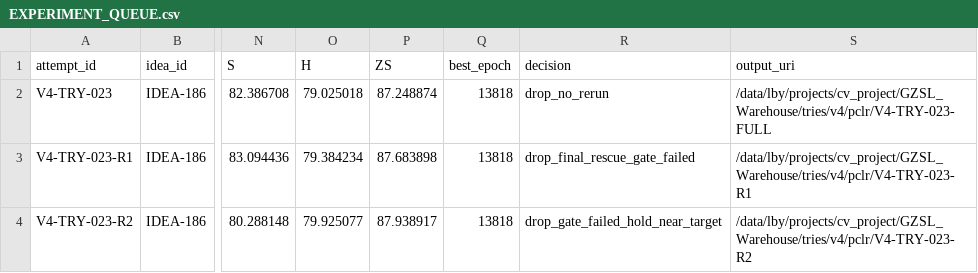
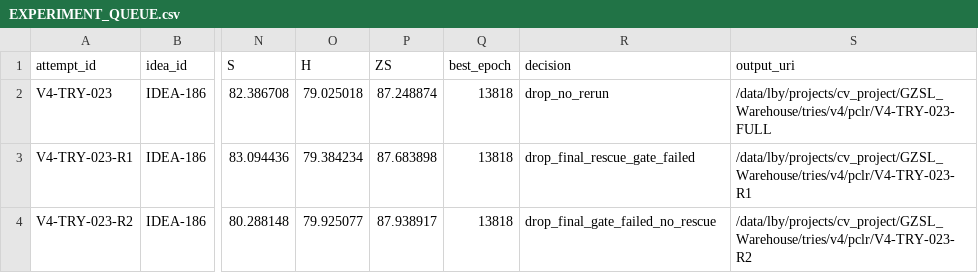
Before and after one commit to GetlotMoney/gzsl-paper, a CSV file: experiments/v4/EXPERIMENT_QUEUE.csv, drawn as a sheet; only a part is shown, gaps mark what is left out; the diff names each change by its address in the sheet, - before the commit and + after, or states it on an @@ line.

Commit message:
results(v4): close tuned Local-PCLR rescue

```diff
--- a/experiments/v4/EXPERIMENT_QUEUE.csv
+++ b/experiments/v4/EXPERIMENT_QUEUE.csv
-R4 (decision): drop_gate_failed_hold_near_target
+R4 (decision): drop_final_gate_failed_no_rescue
```
Also changed, not shown: 2 other files.
